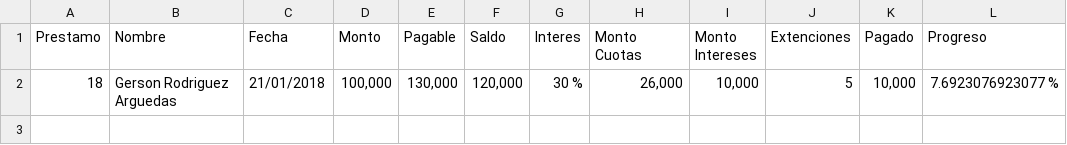
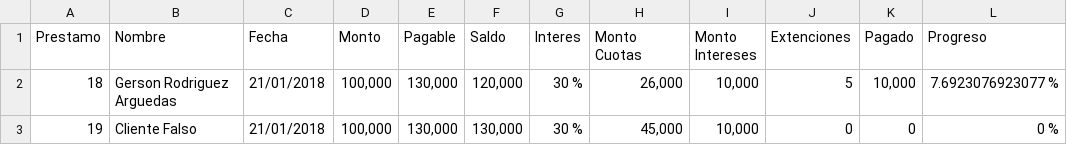
Before and after one commit to grodriguez216/Laravel-Test, a CSV file: public/files/reporte_completo.csv, drawn as a sheet; the diff names each change by its address in the sheet, - before the commit and + after, or states it on an @@ line.

```diff
--- a/public/files/reporte_completo.csv
+++ b/public/files/reporte_completo.csv
+row 3: 19 | Cliente Falso | 21/01/2018 | 100,000 | 130,000 | 130,000 | 30 % | 45,000 | 10,000 | 0 | 0 | 0 %
```
Also changed, not shown: 23 other files.
